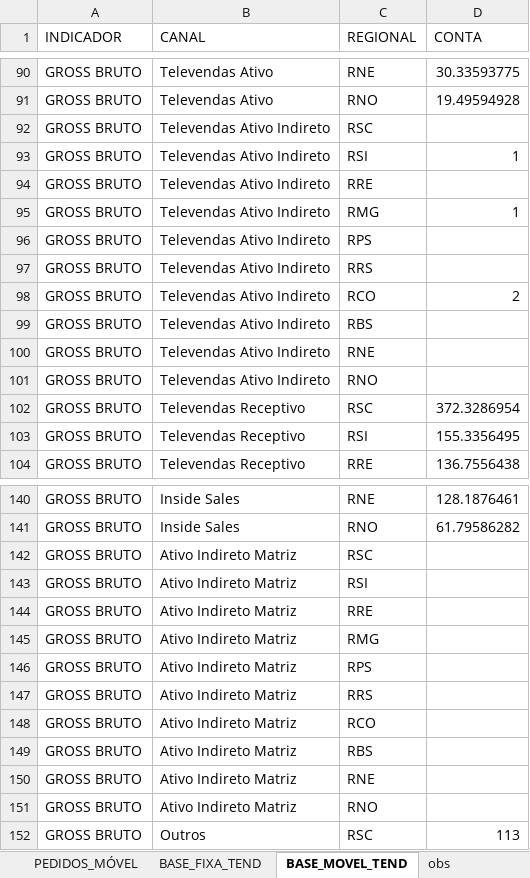
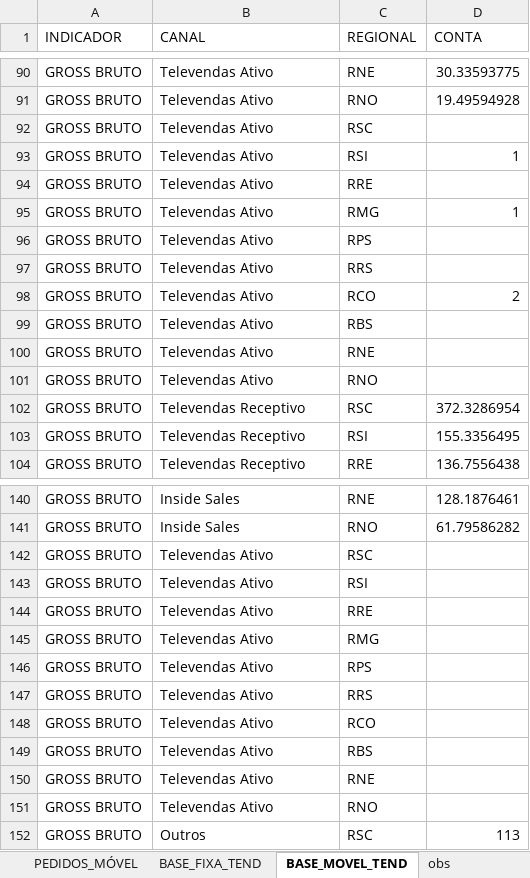
Before and after one commit to tjalmeida369/Dashboard-Canais, an Excel workbook: tendencias_fixa_movel.xlsx, sheet BASE_MOVEL_TEND, drawn as a sheet; only a part is shown, gaps mark what is left out; values as stored, in another font and other column widths than the file's, no borders; the diff covers the shown part only; the diff names each change by its address in the sheet, - before the commit and + after, or states it on an @@ line.

```diff
--- a/tendencias_fixa_movel.xlsx (sheet BASE_MOVEL_TEND)
+++ b/tendencias_fixa_movel.xlsx (sheet BASE_MOVEL_TEND)
-B92:B101 (CANAL): Televendas Ativo Indireto
+B92:B101 (CANAL): Televendas Ativo
-B142:B151 (CANAL): Ativo Indireto Matriz
+B142:B151 (CANAL): Televendas Ativo
```
Also changed, not shown: 60 edited cells elsewhere in this sheet, sheet BASE_FIXA_TEND, sheet TEND_CANAIS, sheet PEDIDOS_MÓVEL, sheet PEDIDOS_FIXA, other sheet tabs, formulas that keep their value, 1 other file.
